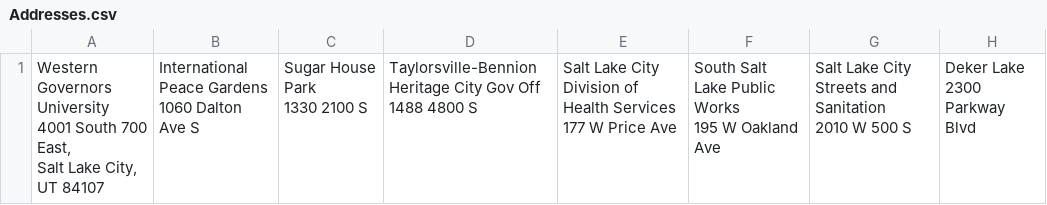
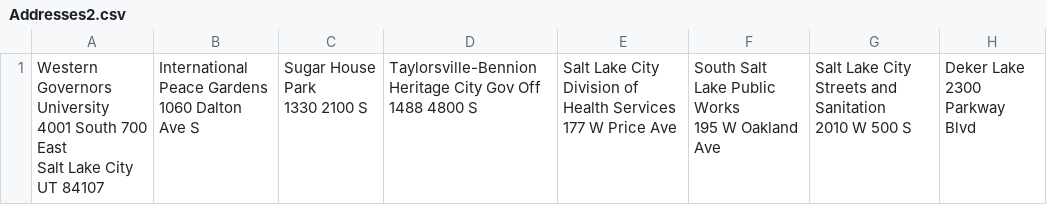
Before and after one commit to efield170/D950DataStructures2, a CSV file: Addresses2.csv (was Addresses.csv), drawn as a sheet; only a part is shown; ↵ is a line break in a cell; the diff names each change by its address in the sheet, - before the commit and + after, or states it on an @@ line.

```diff
--- a/Addresses.csv
+++ b/Addresses2.csv
-A1: …South 700 East, ↵ Salt Lake City, UT 84107
+A1: …South 700 East ↵ Salt Lake City UT 84107
```
Also changed, not shown: 5 other files.
